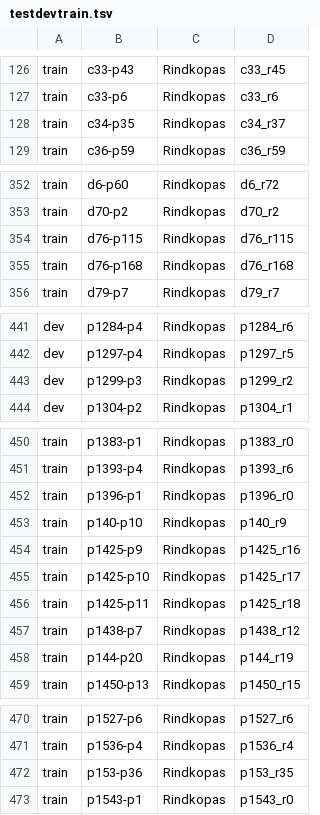
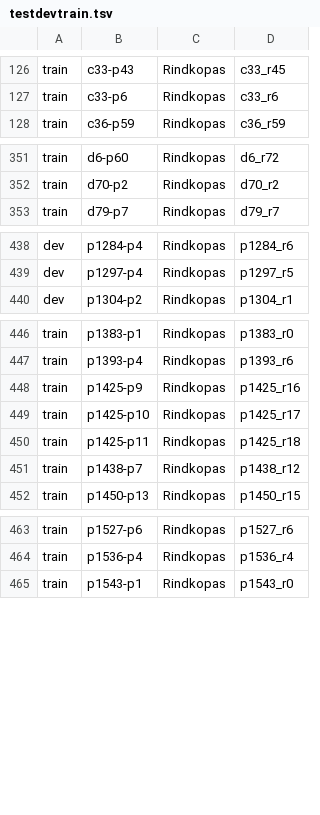
Before and after one commit to LUMII-AILab/CorporaTools, a TSV file: Docs/testdevtrain.tsv, drawn as a sheet; only a part is shown, gaps mark what is left out; the diff covers the shown part only; the diff names each change by its address in the sheet, - before the commit and + after, or states it on an @@ line.

Commit message:
Izmestas dublikātrindkopas.

```diff
--- a/Docs/testdevtrain.tsv
+++ b/Docs/testdevtrain.tsv
-row 128: train | c34-p35 | Rindkopas | c34_r37
-row 354: train | d76-p115 | Rindkopas | d76_r115
-row 355: train | d76-p168 | Rindkopas | d76_r168
-row 443: dev | p1299-p3 | Rindkopas | p1299_r2
-row 452: train | p1396-p1 | Rindkopas | p1396_r0
-row 453: train | p140-p10 | Rindkopas | p140_r9
-row 458: train | p144-p20 | Rindkopas | p144_r19
-row 472: train | p153-p36 | Rindkopas | p153_r35
```
Also changed, not shown: 1 removed row elsewhere in this file.
